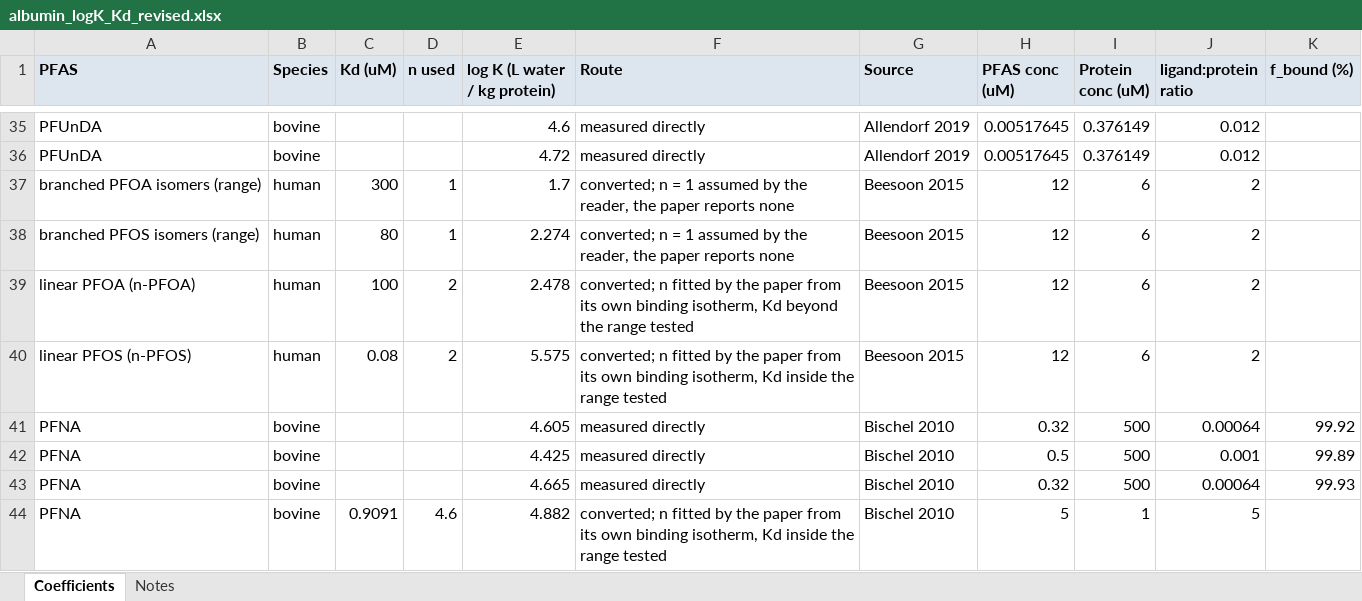
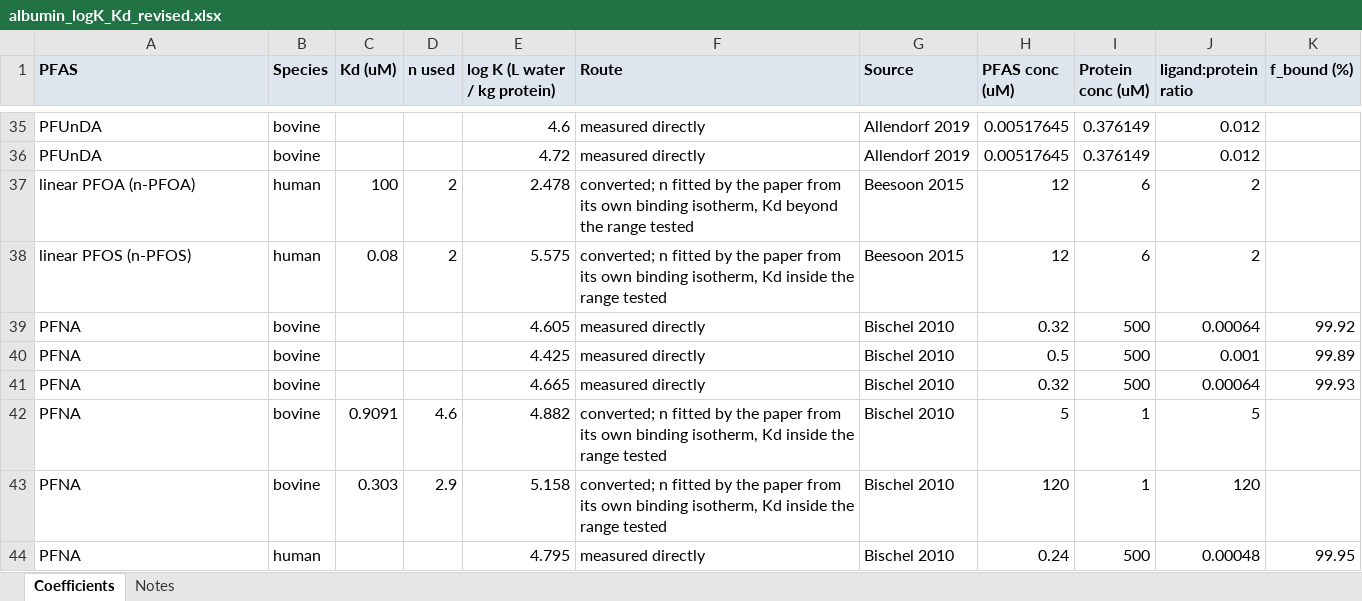
Before and after one commit to sdey17/pfas_tk, an Excel workbook: tk_review/albumin_logK_Kd_revised.xlsx, sheet Coefficients, drawn as a sheet; only a part is shown, gaps mark what is left out; the shorter side is filled out with more unchanged rows; values as stored, in another font and other column widths than the file's, no borders; the diff names each change by its address in the sheet, - before the commit and + after, or states it on an @@ line.

```diff
--- a/tk_review/albumin_logK_Kd_revised.xlsx (sheet Coefficients)
+++ b/tk_review/albumin_logK_Kd_revised.xlsx (sheet Coefficients)
-row 37: branched PFOA isomers (range) | human | 300 | 1 | 1.7 | converted; n = 1 assumed by the reader, the paper reports none | Beesoon 2015 | 12 | 6 | 2
-row 38: branched PFOS isomers (range) | human | 80 | 1 | 2.274 | converted; n = 1 assumed by the reader, the paper reports none | Beesoon 2015 | 12 | 6 | 2
```
Also changed, not shown: sheet Notes, 4 other files.
